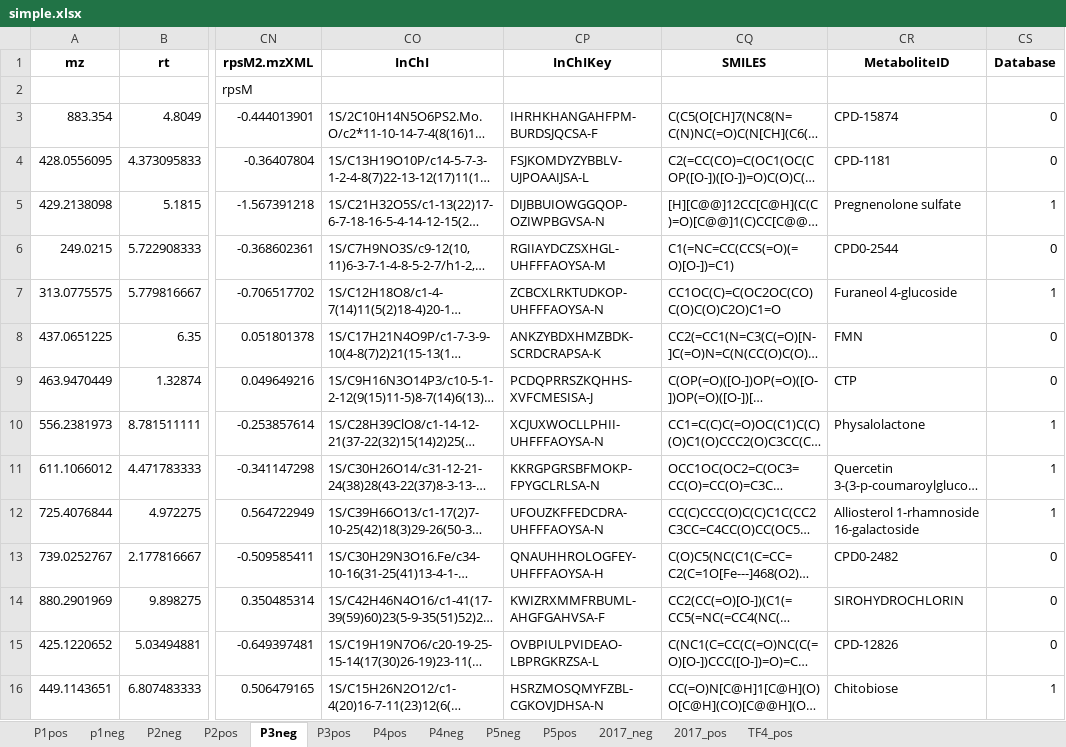
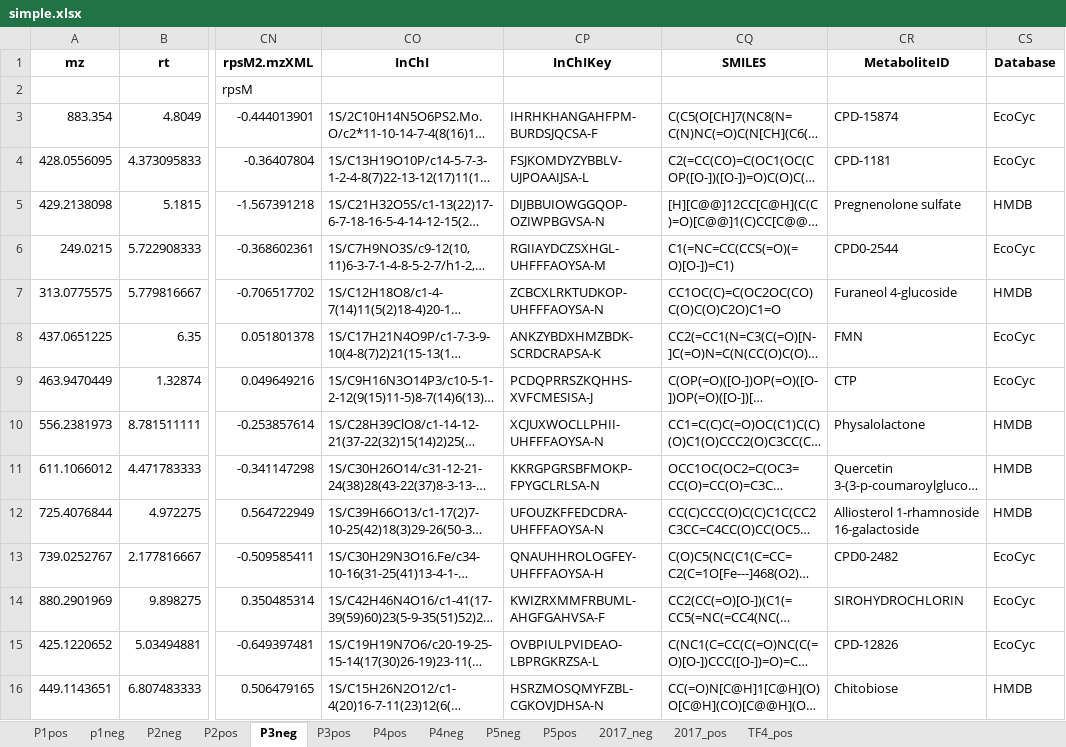
Before and after one commit to jturcino/ecoli-metabolite-protein-interactions, an Excel workbook: processed-data/simple.xlsx, sheet P3neg, drawn as a sheet; only a part is shown, gaps mark what is left out; long unchanged cells end in …; values as stored, in another font and other column widths than the file's, no borders; the diff covers the shown part only; the diff names each change by its address in the sheet, - before the commit and + after, or states it on an @@ line.

```diff
--- a/processed-data/simple.xlsx (sheet P3neg)
+++ b/processed-data/simple.xlsx (sheet P3neg)
-CS3:CS4 (Database): 0
+CS3:CS4 (Database): EcoCyc
-CS5 (Database): 1
+CS5 (Database): HMDB
-CS6 (Database): 0
+CS6 (Database): EcoCyc
-CS7 (Database): 1
+CS7 (Database): HMDB
-CS8:CS9 (Database): 0
+CS8:CS9 (Database): EcoCyc
-CS10:CS12 (Database): 1
+CS10:CS12 (Database): HMDB
-CS13:CS15 (Database): 0
+CS13:CS15 (Database): EcoCyc
-CS16 (Database): 1
+CS16 (Database): HMDB
```
Also changed, not shown: 18 edited cells elsewhere in this sheet, sheet TF4_pos, sheet P1pos, sheet P2neg, sheet p1neg, sheet P2pos, sheet P5neg, 6 more sheets, 1 other file.
